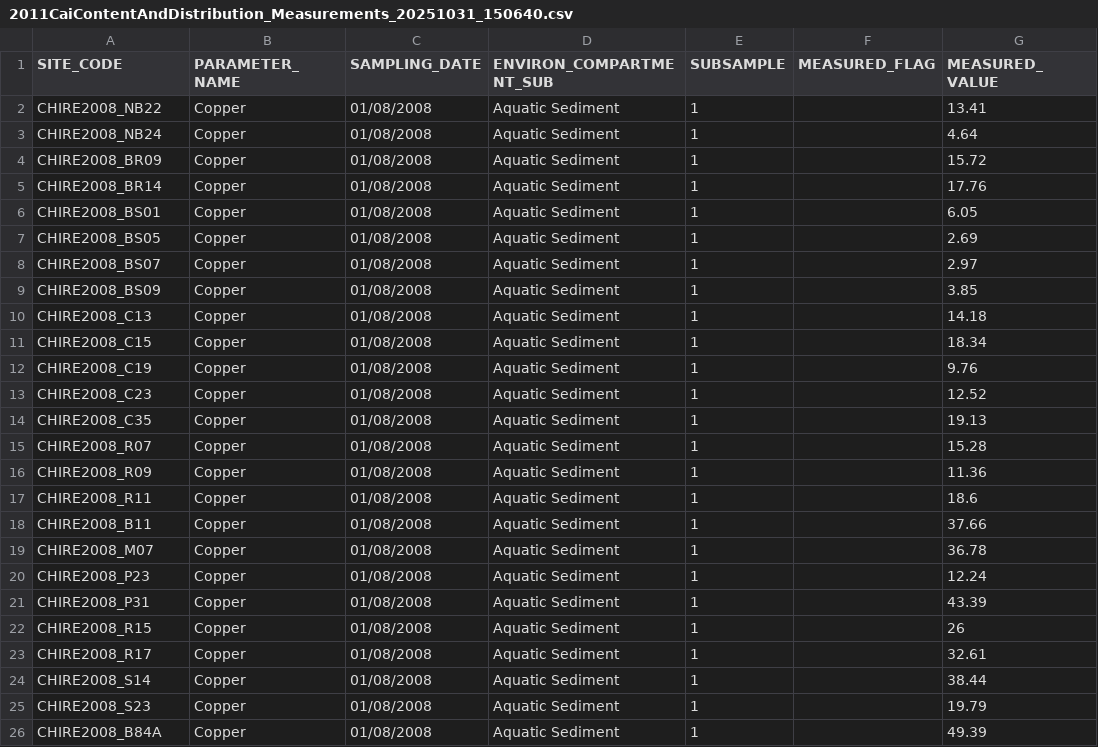
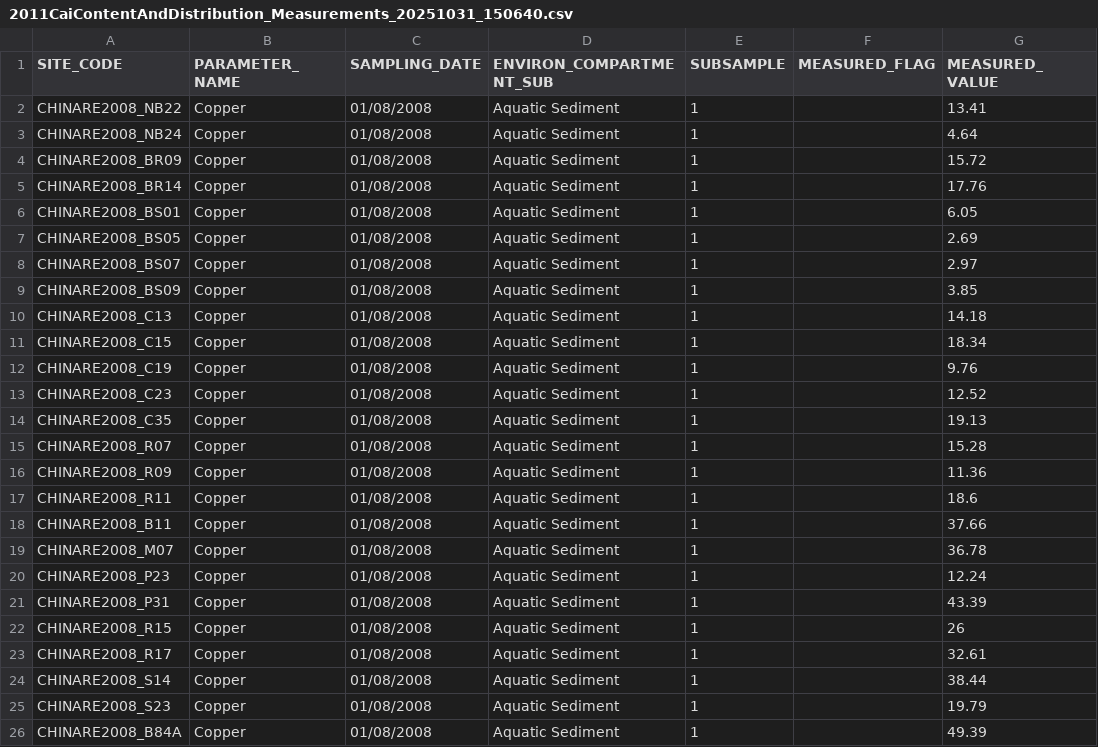
Before and after one commit to sawelch-NIVA/EXPECT_AEP_R_Project, a CSV file: data/raw/LR_extractions/unzipped/2011CaiContentAndDistribution_Measurements_20251031_150640.csv, drawn as a sheet; only a part is shown; the diff names each change by its address in the sheet, - before the commit and + after, or states it on an @@ line.

```diff
--- a/data/raw/LR_extractions/unzipped/2011CaiContentAndDistribution_Measurements_20251031_150640.csv
+++ b/data/raw/LR_extractions/unzipped/2011CaiContentAndDistribution_Measurements_20251031_150640.csv
-A2 (SITE_CODE): CHIRE2008_NB22
+A2 (SITE_CODE): CHINARE2008_NB22
-A3 (SITE_CODE): CHIRE2008_NB24
+A3 (SITE_CODE): CHINARE2008_NB24
-A4 (SITE_CODE): CHIRE2008_BR09
+A4 (SITE_CODE): CHINARE2008_BR09
-A5 (SITE_CODE): CHIRE2008_BR14
+A5 (SITE_CODE): CHINARE2008_BR14
-A6 (SITE_CODE): CHIRE2008_BS01
+A6 (SITE_CODE): CHINARE2008_BS01
-A7 (SITE_CODE): CHIRE2008_BS05
+A7 (SITE_CODE): CHINARE2008_BS05
-A8 (SITE_CODE): CHIRE2008_BS07
+A8 (SITE_CODE): CHINARE2008_BS07
-A9 (SITE_CODE): CHIRE2008_BS09
+A9 (SITE_CODE): CHINARE2008_BS09
-A10 (SITE_CODE): CHIRE2008_C13
+A10 (SITE_CODE): CHINARE2008_C13
-A11 (SITE_CODE): CHIRE2008_C15
+A11 (SITE_CODE): CHINARE2008_C15
-A12 (SITE_CODE): CHIRE2008_C19
+A12 (SITE_CODE): CHINARE2008_C19
-A13 (SITE_CODE): CHIRE2008_C23
+A13 (SITE_CODE): CHINARE2008_C23
-A14 (SITE_CODE): CHIRE2008_C35
+A14 (SITE_CODE): CHINARE2008_C35
-A15 (SITE_CODE): CHIRE2008_R07
+A15 (SITE_CODE): CHINARE2008_R07
-A16 (SITE_CODE): CHIRE2008_R09
+A16 (SITE_CODE): CHINARE2008_R09
-A17 (SITE_CODE): CHIRE2008_R11
+A17 (SITE_CODE): CHINARE2008_R11
-A18 (SITE_CODE): CHIRE2008_B11
+A18 (SITE_CODE): CHINARE2008_B11
-A19 (SITE_CODE): CHIRE2008_M07
+A19 (SITE_CODE): CHINARE2008_M07
-A20 (SITE_CODE): CHIRE2008_P23
+A20 (SITE_CODE): CHINARE2008_P23
-A21 (SITE_CODE): CHIRE2008_P31
+A21 (SITE_CODE): CHINARE2008_P31
-A22 (SITE_CODE): CHIRE2008_R15
+A22 (SITE_CODE): CHINARE2008_R15
-A23 (SITE_CODE): CHIRE2008_R17
+A23 (SITE_CODE): CHINARE2008_R17
-A24 (SITE_CODE): CHIRE2008_S14
+A24 (SITE_CODE): CHINARE2008_S14
-A25 (SITE_CODE): CHIRE2008_S23
+A25 (SITE_CODE): CHINARE2008_S23
-A26 (SITE_CODE): CHIRE2008_B84A
+A26 (SITE_CODE): CHINARE2008_B84A
```
Also changed, not shown: data/raw/LR_extractions/unzipped/1997RitterhoffTraceMetalsIn_Measurements_20251030_145522.csv, data/raw/LR_extractions/unzipped/1997RitterhoffTraceMetalsIn_Methods_20251030_145522.csv, 56 other files.
